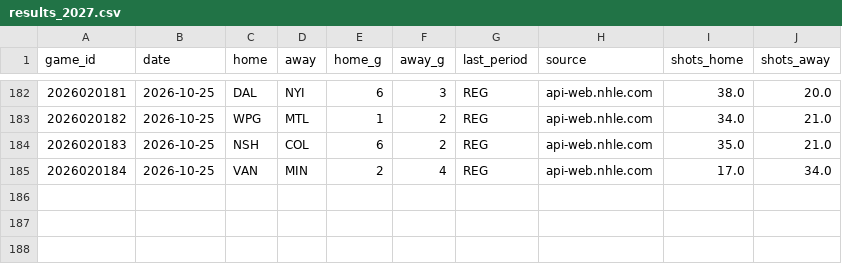
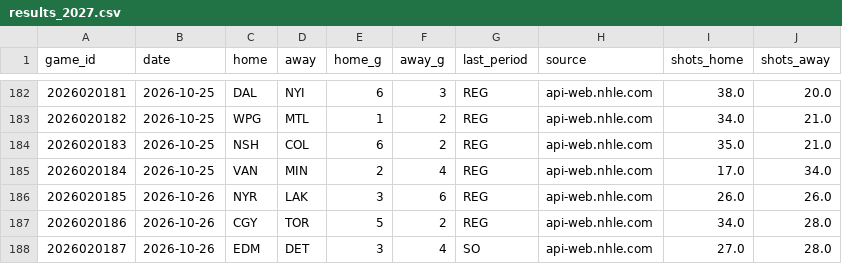
Before and after one commit to ph05/neurhl, a CSV file: orr/output/live/results_2027.csv, drawn as a sheet; only a part is shown, gaps mark what is left out.

```diff
--- a/orr/output/live/results_2027.csv
+++ b/orr/output/live/results_2027.csv
@@ -185 +185,4 @@ game_id,date,home,away,home_g,away_g,last_period,source,shots_home,shots_away
 2026020184,2026-10-25,VAN,MIN,2,4,REG,api-web.nhle.com,17.0,34.0
+2026020185,2026-10-26,NYR,LAK,3,6,REG,api-web.nhle.com,26.0,26.0
+2026020186,2026-10-26,CGY,TOR,5,2,REG,api-web.nhle.com,34.0,28.0
+2026020187,2026-10-26,EDM,DET,3,4,SO,api-web.nhle.com,27.0,28.0
```
Also changed, not shown: orr/output/live/2026-10-27/games_2026-10-27.csv, orr/output/live/2026-10-27/goalies_ros_2026-10-27.csv, 12 other files.
